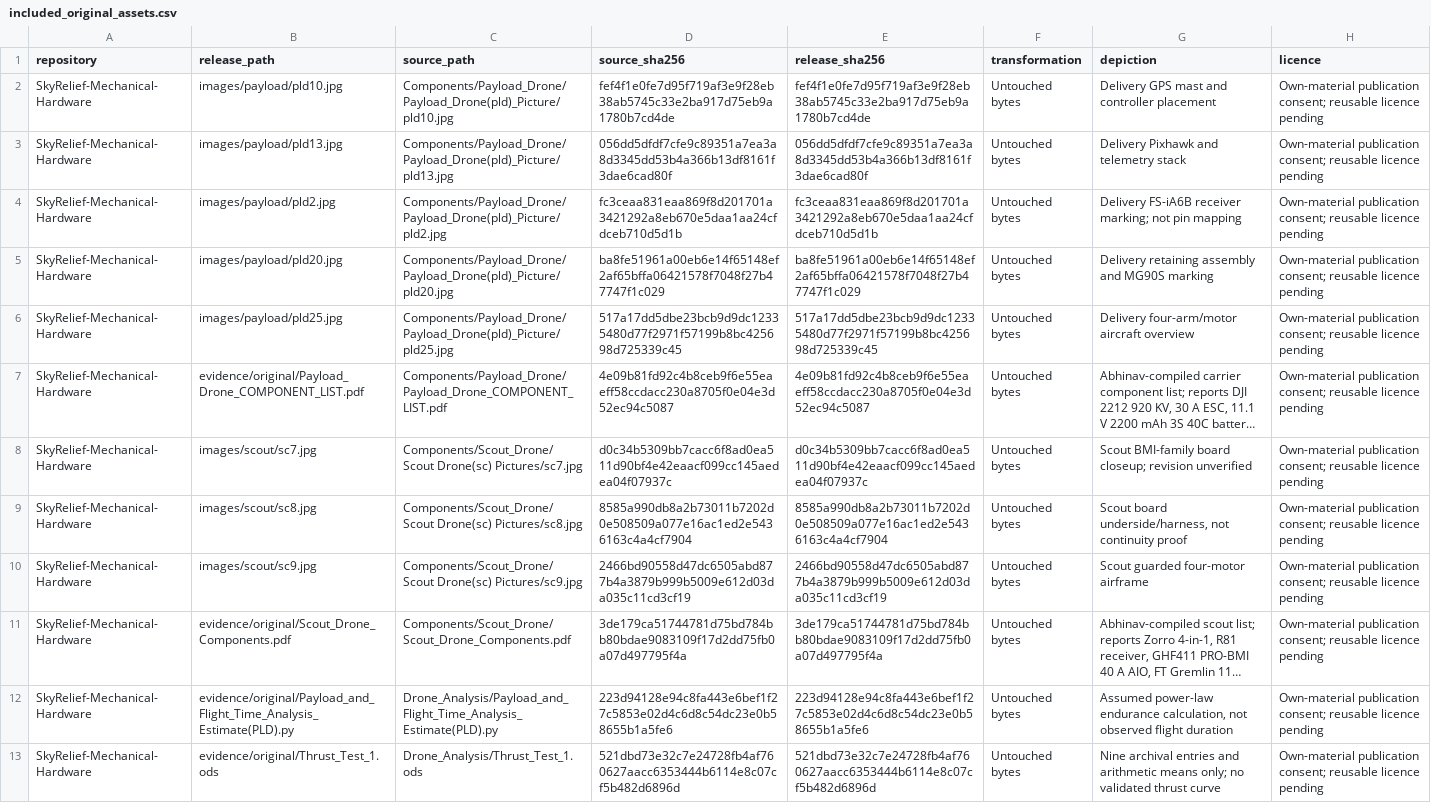
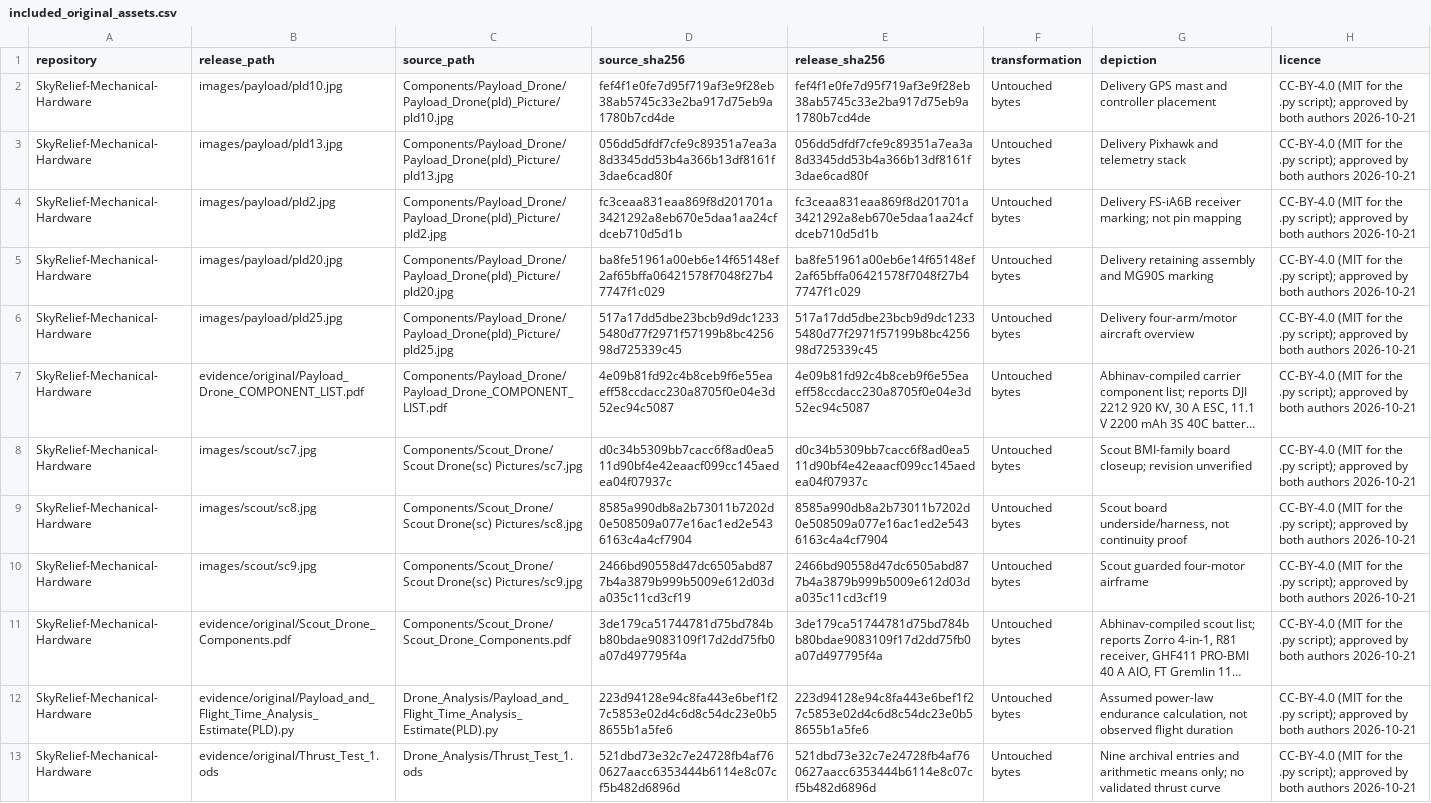
Before and after one commit to Aarav-J-10/Skyrelief-Hardware-Repo, a CSV file: data/included_original_assets.csv, drawn as a sheet; long unchanged cells end in …; the diff names each change by its address in the sheet, - before the commit and + after, or states it on an @@ line.

```diff
--- a/data/included_original_assets.csv
+++ b/data/included_original_assets.csv
-H2:H13 (licence): Own-material publication consent; reusable licence pending
+H2:H13 (licence): CC-BY-4.0 (MIT for the .py script); approved by both authors 2026-10-21
```
Also changed, not shown: data/issue_matrix.csv, verification/file_manifest.csv, 35 other files.
